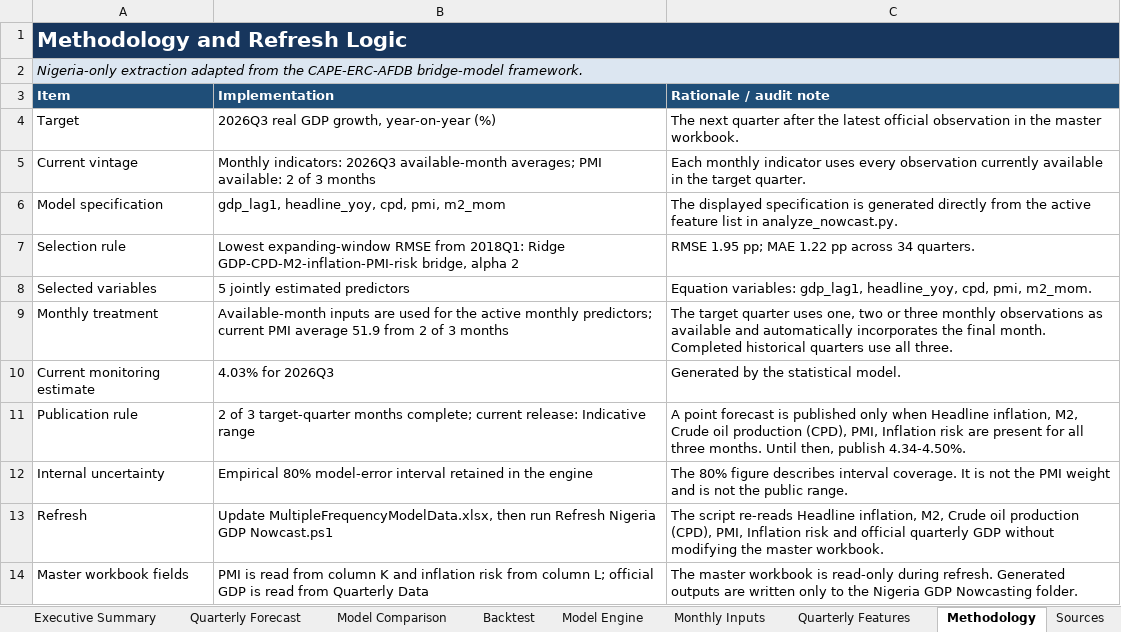
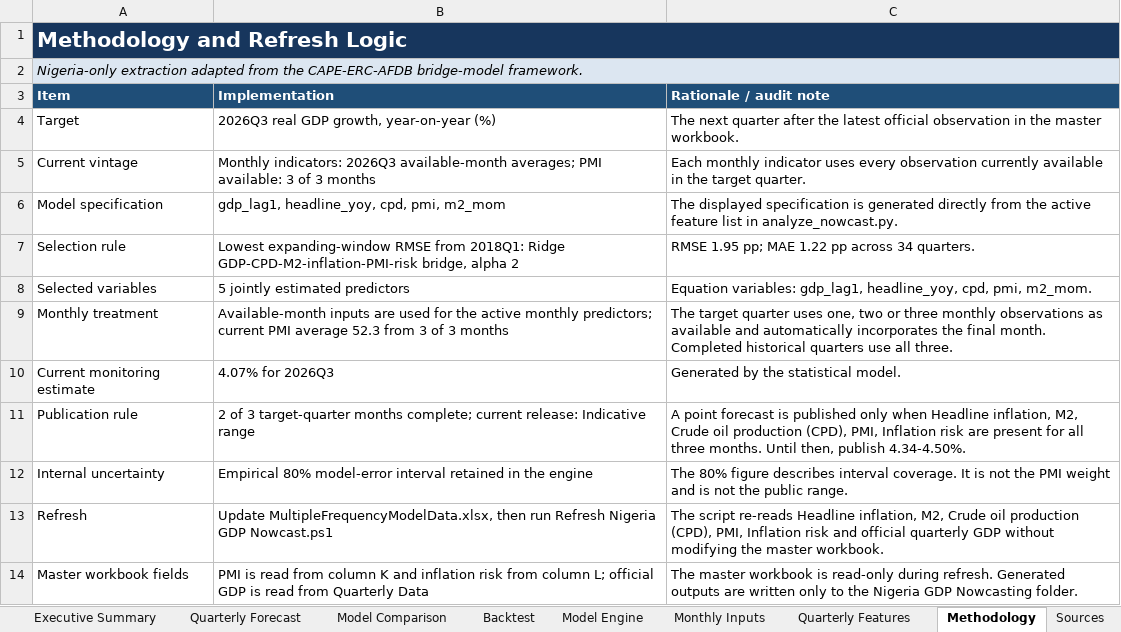
Before and after one commit to CAPE-ERC/NEWSLETTER-PROJECT, an Excel workbook: Nigeria GDP Nowcasting/Nigeria Quarterly GDP Nowcast.xlsx, sheet Methodology, drawn as a sheet; values as stored, in another font and other column widths than the file's, no borders; the diff names each change by its address in the sheet, - before the commit and + after, or states it on an @@ line.

```diff
--- a/Nigeria GDP Nowcasting/Nigeria Quarterly GDP Nowcast.xlsx (sheet Methodology)
+++ b/Nigeria GDP Nowcasting/Nigeria Quarterly GDP Nowcast.xlsx (sheet Methodology)
-B5 (Implementation): …PMI available: 2 of 3…
+B5 (Implementation): …PMI available: 3 of 3…
-B9 (Implementation): …PMI average 51.9 from 2 of 3…
+B9 (Implementation): …PMI average 52.3 from 3 of 3…
-B10 (Implementation): 4.03% for 2026Q3
+B10 (Implementation): 4.07% for 2026Q3
```
Also changed, not shown: sheet Model Engine, sheet Monthly Inputs, sheet Executive Summary, sheet Quarterly Forecast, sheet Sources, charts or pictures, 22 other files.
